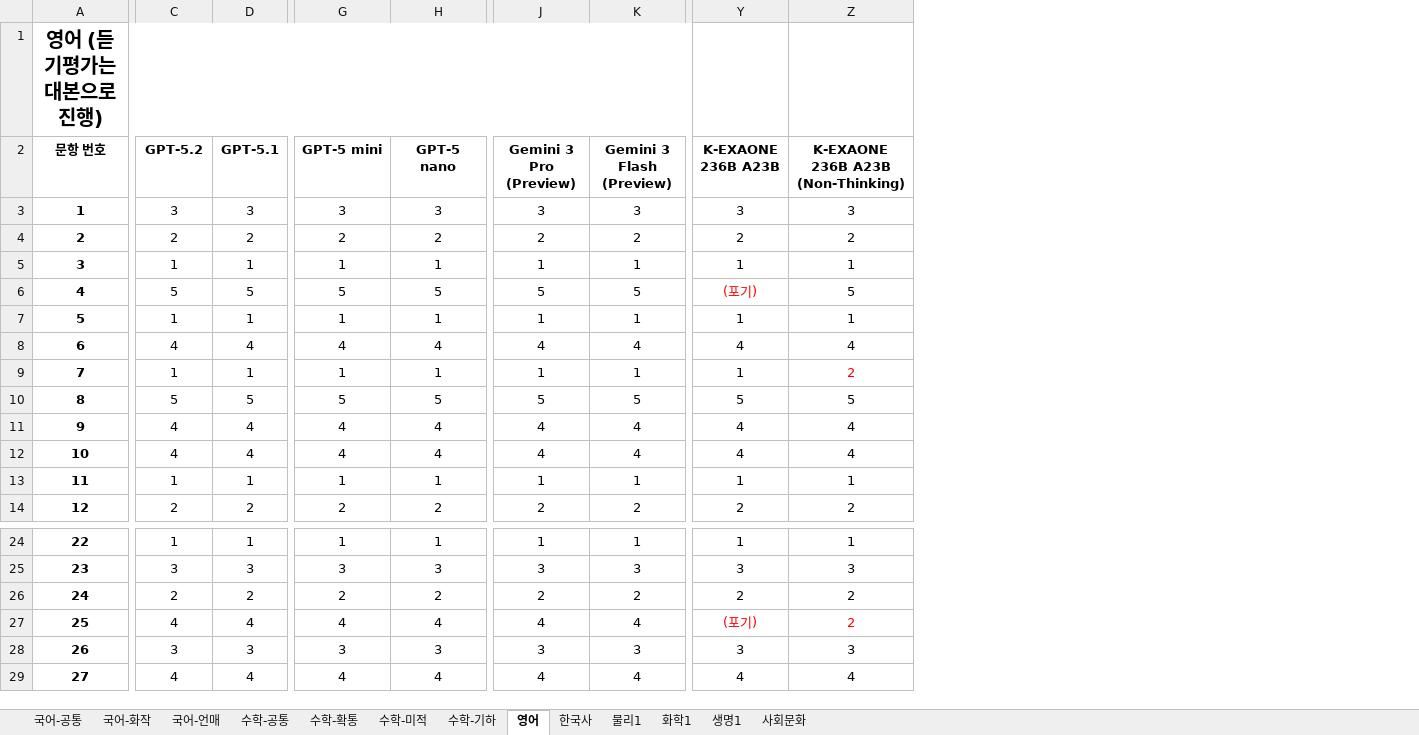
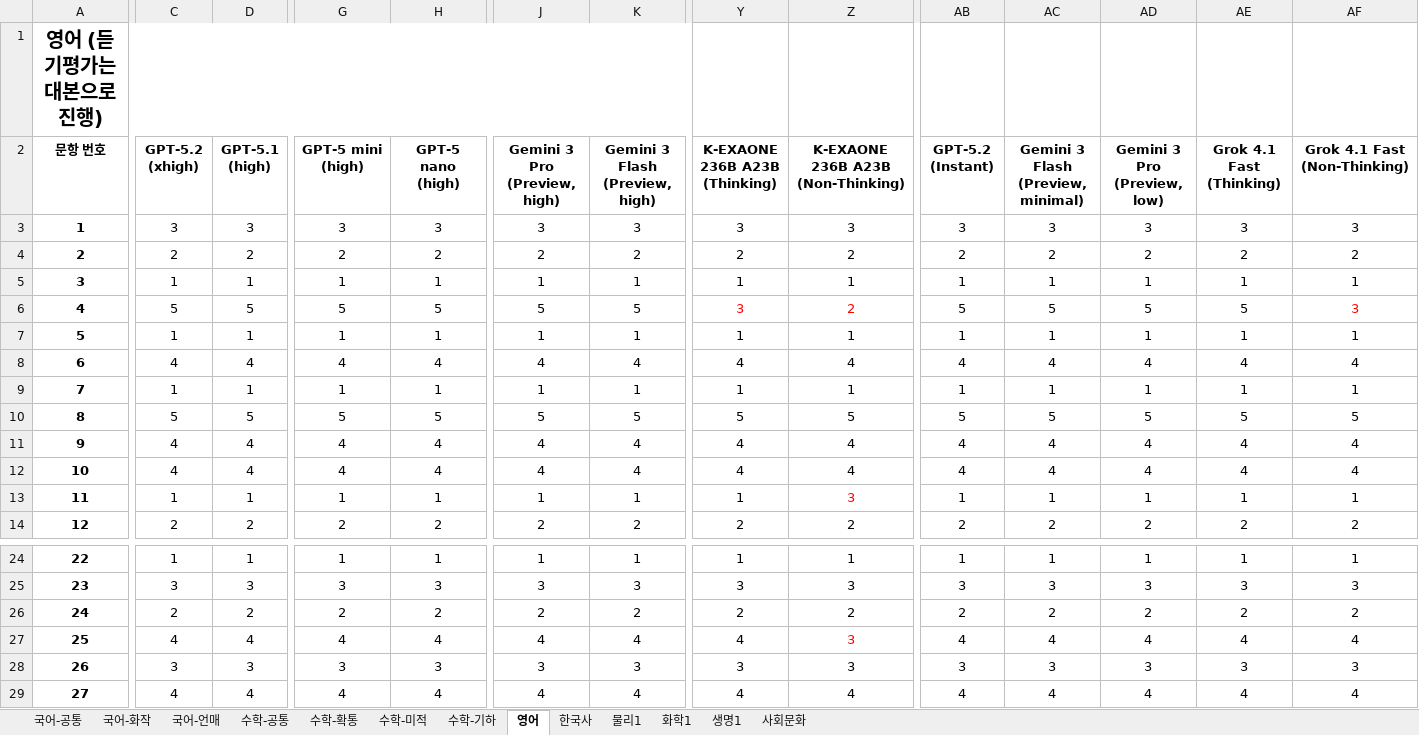
Before and after one commit to hehee9/2026-CSAT, an Excel workbook: 2026 수능 LLM 풀이.xlsx, sheet 영어, drawn as a sheet; only a part is shown, gaps mark what is left out; values as stored, in another font and other column widths than the file's, no borders; the diff covers the shown part only; the diff names each change by its address in the sheet, - before the commit and + after, or states it on an @@ line.

Commit message:
K-EXAONE 재측정, Grok 4.1 Fast / GPT-5.2 Instant, Gemini 3 최소 추론 추가

```diff
--- a/2026 수능 LLM 풀이.xlsx (sheet 영어)
+++ b/2026 수능 LLM 풀이.xlsx (sheet 영어)
+column AB (GPT-5.2 (Instant)), rows 3-14: 3 | 2 | 1 | 5 | 1 | 4 | 1 | 5 | 4 | 4 | 1 | 2; rows 24-29: 1 | 3 | 2 | 4 | 3 | 4
+column AC, rows 2-14: Gemini 3 Flash (Preview, minimal) | 3 | 2 | 1 | 5 | 1 | 4 | 1 | 5 | 4 | 4 | 1 | 2; rows 24-29: 1 | 3 | 2 | 4 | 3 | 4
+column AD (Gemini 3 Pro (Preview, low)), rows 3-14: 3 | 2 | 1 | 5 | 1 | 4 | 1 | 5 | 4 | 4 | 1 | 2; rows 24-29: 1 | 3 | 2 | 4 | 3 | 4
+column AE (Grok 4.1 Fast (Thinking)), rows 3-14: 3 | 2 | 1 | 5 | 1 | 4 | 1 | 5 | 4 | 4 | 1 | 2; rows 24-29: 1 | 3 | 2 | 4 | 3 | 4
+column AF (Grok 4.1 Fast (Non-Thinking)), rows 3-14: 3 | 2 | 1 | 3 | 1 | 4 | 1 | 5 | 4 | 4 | 1 | 2; rows 24-29: 1 | 3 | 2 | 4 | 3 | 4
-C2: GPT-5.2
+C2: GPT-5.2 (xhigh)
-D2: GPT-5.1
+D2: GPT-5.1 (high)
-G2: GPT-5 mini
+G2: GPT-5 mini (high)
-H2: GPT-5 nano
+H2: GPT-5 nano (high)
-J2: Gemini 3 Pro (Preview)
+J2: Gemini 3 Pro (Preview, high)
-K2: Gemini 3 Flash (Preview)
+K2: Gemini 3 Flash (Preview, high)
-Y2: K-EXAONE 236B A23B
+Y2: K-EXAONE 236B A23B (Thinking)
-Y6 (K-EXAONE 236B A23B (Thinking)): (포기)
+Y6 (K-EXAONE 236B A23B (Thinking)): 3
-Z6: 5
+Z6: 2
-Z6 text colour: black
+Z6 text colour: #FF0000
-Z9: 2
+Z9: 1
-Z9 text colour: #FF0000
+Z9 text colour: black
-Z13: 1
+Z13: 3
-Z13 text colour: black
+Z13 text colour: #FF0000
-Y27 (K-EXAONE 236B A23B (Thinking)): (포기)
+Y27 (K-EXAONE 236B A23B (Thinking)): 4
-Y27 text colour: #FF0000
+Y27 text colour: black
-Z27: 2
+Z27: 3
```
Also changed, not shown: 17 edited cells and cell formats elsewhere in this sheet, sheet 물리1, sheet 국어-공통, sheet 사회문화, sheet 생명1, sheet 국어-언매, sheet 한국사, 6 more sheets, 50 other files.
